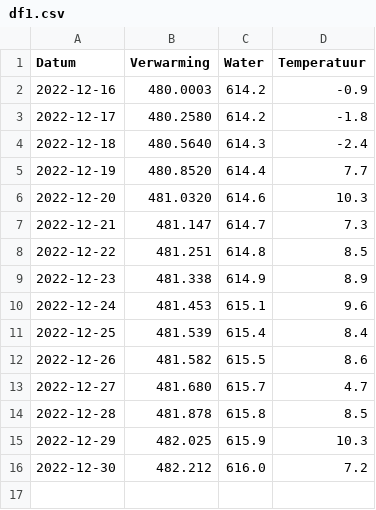
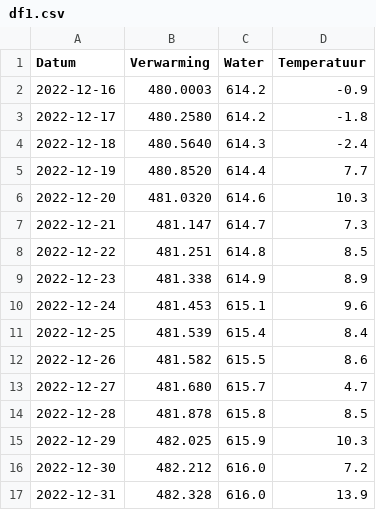
Before and after one commit to joey-van-alphen2/dashboard, a CSV file: df1.csv, drawn as a sheet.

Commit message:
Update df1.csv

```diff
--- a/df1.csv
+++ b/df1.csv
@@ -16 +16,2 @@ Datum,Verwarming,Water,Temperatuur
 2022-12-30,482.212,616.0,7.2
+2022-12-31,482.328,616.0,13.9
```
